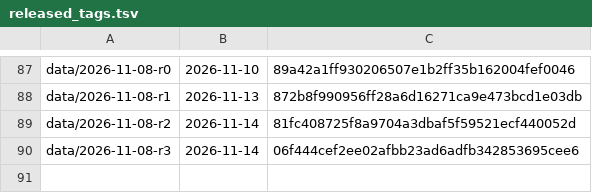
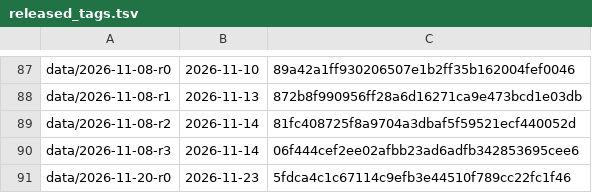
Before and after one commit to vsbuffalo/ebola-bdbv-data, a TSV file: registers/released_tags.tsv, drawn as a sheet; only a part is shown, gaps mark what is left out.

Commit message:
releases: record data/2026-11-20-r0 in the tag register

```diff
--- a/registers/released_tags.tsv
+++ b/registers/released_tags.tsv
@@ -90 +90,2 @@ data/2026-11-08-r2	2026-11-14	81fc408725f8a9704a3dbaf5f59521ecf440052d
 data/2026-11-08-r3	2026-11-14	06f444cef2ee02afbb23ad6adfb342853695cee6
+data/2026-11-20-r0	2026-11-23	5fdca4c1c67114c9efb3e44510f789cc22fc1f46
```
